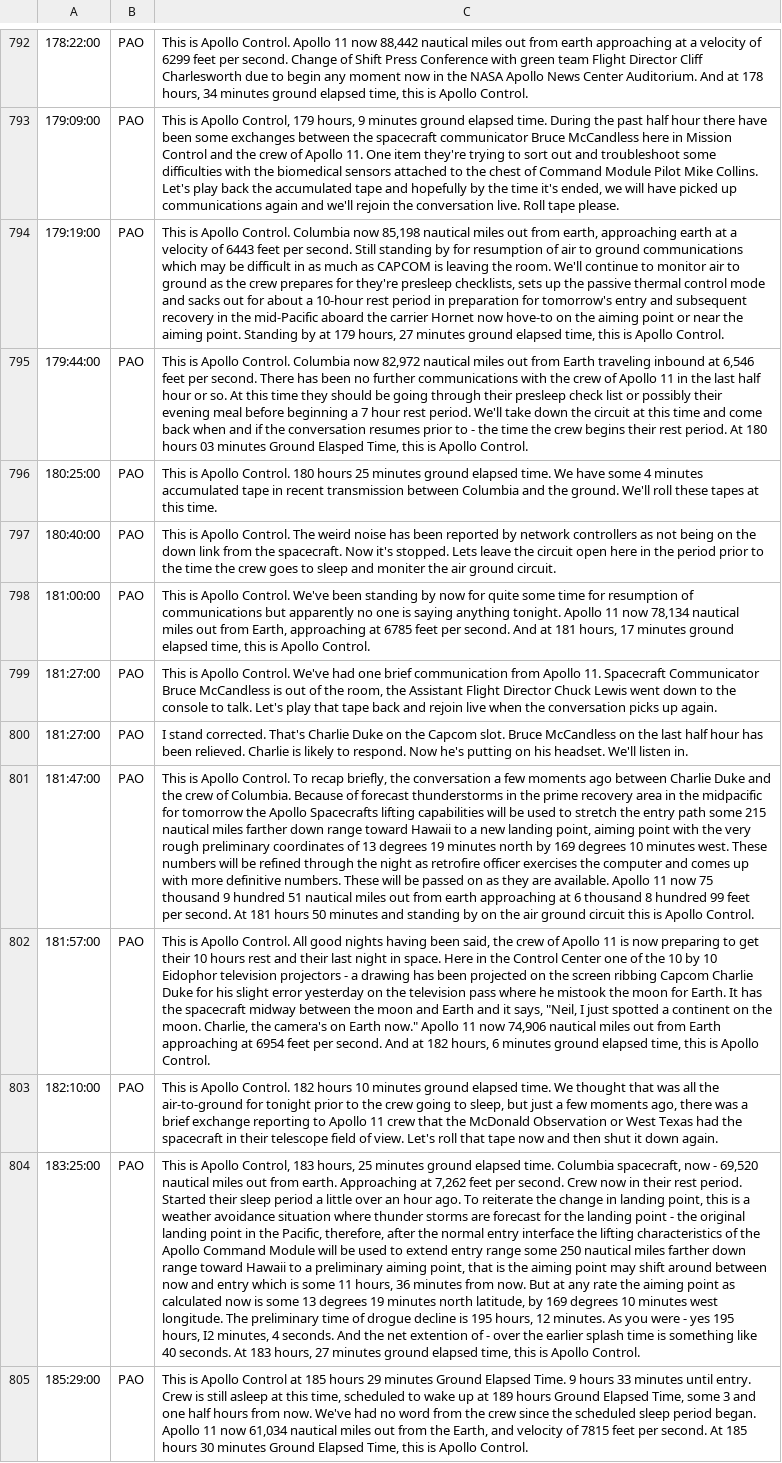
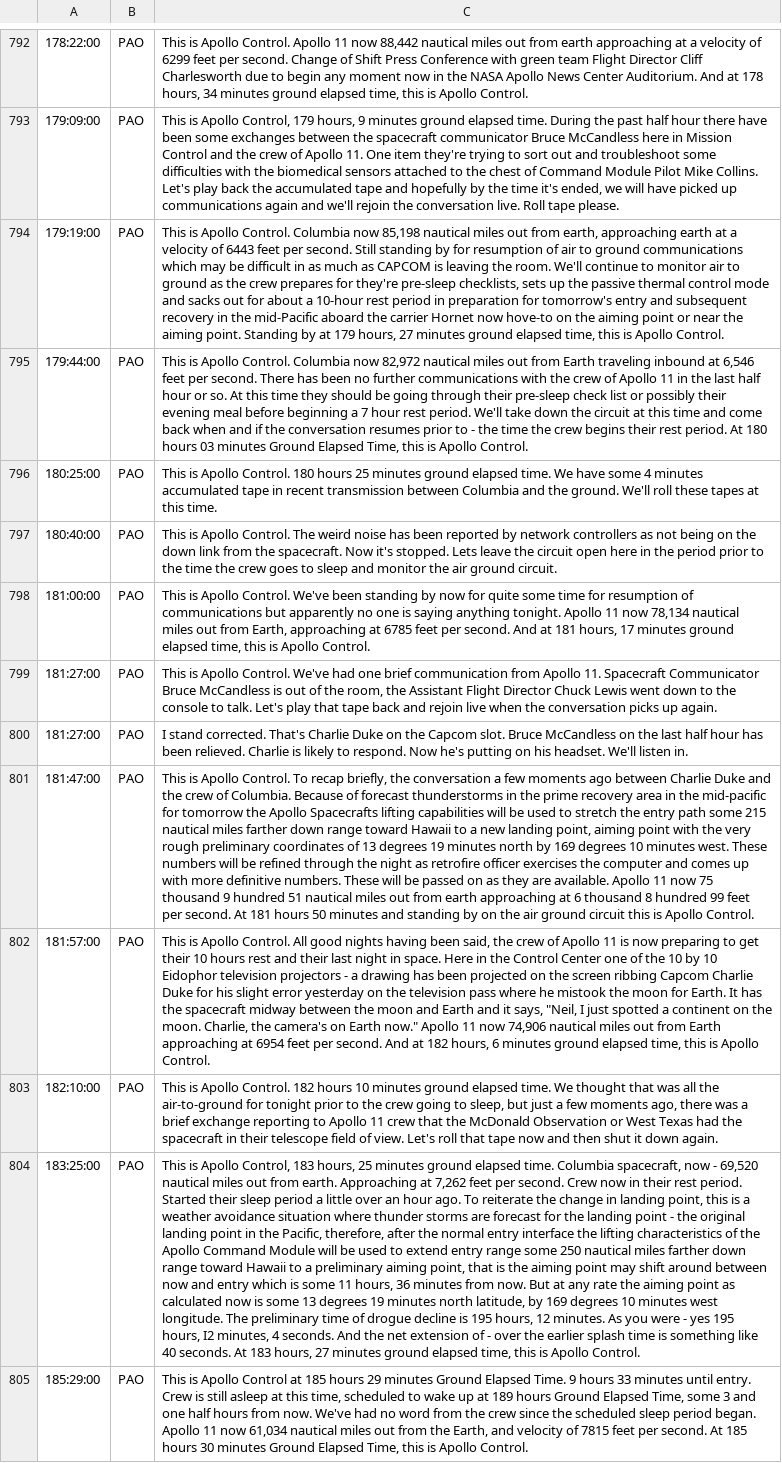
Before and after one commit to bfeist/Apollo_11, a CSV file: MISSION_DATA/A11_PAO_cleaned.csv, drawn as a sheet; only a part is shown, gaps mark what is left out; the diff covers the shown part only; the diff names each change by its address in the sheet, - before the commit and + after, or states it on an @@ line.

```diff
--- a/MISSION_DATA/A11_PAO_cleaned.csv
+++ b/MISSION_DATA/A11_PAO_cleaned.csv
-C794: …for they're presleep checklists, sets…
+C794: …for they're pre-sleep checklists, sets…
-C795: …through their presleep check list or possibly their evening meal before beginning a 7 hour rest period. We'll take down the circuit at this time and come back when and if the conversation resumes prior to - the time the crew begins their rest period. At 180 hours 03 minutes Ground Elasped Time, this…
+C795: …through their pre-sleep check list or possibly their evening meal before beginning a 7 hour rest period. We'll take down the circuit at this time and come back when and if the conversation resumes prior to - the time the crew begins their rest period. At 180 hours 03 minutes Ground Elapsed Time, this…
-C797: …sleep and moniter the air…
+C797: …sleep and monitor the air…
-C801: …in the midpacific for tomorrow…
+C801: …in the mid-pacific for tomorrow…
-C804: …the net extention of -…
+C804: …the net extension of -…
```
Also changed, not shown: 137 edited cells elsewhere in this file, 4 other files.
